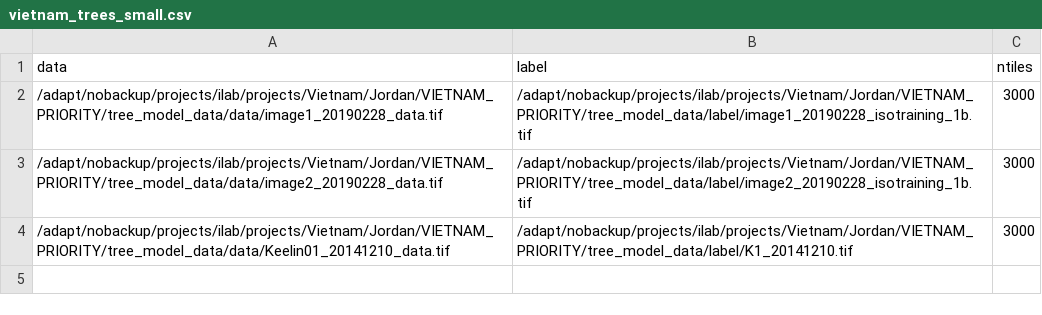
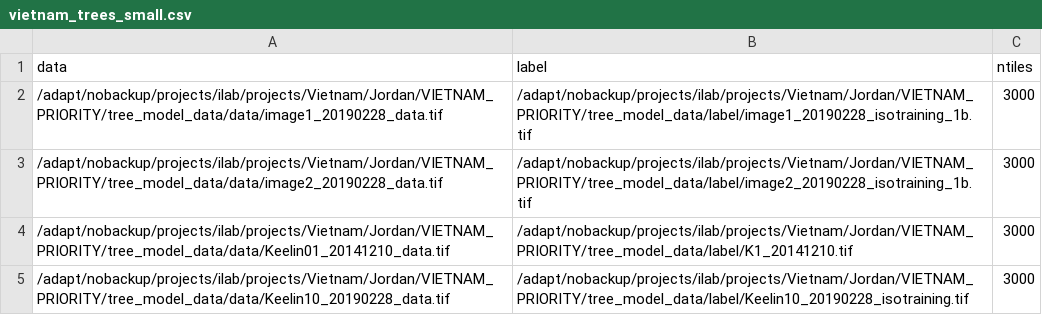
Before and after one commit to nasa-cisto-ai/vietnam-lcluc, a CSV file: projects/vietnam_trees/vietnam_trees_small.csv, drawn as a sheet; the diff names each change by its address in the sheet, - before the commit and + after, or states it on an @@ line.

Commit message:
Adding small model to test

```diff
--- a/projects/vietnam_trees/vietnam_trees_small.csv
+++ b/projects/vietnam_trees/vietnam_trees_small.csv
+row 5: /adapt/nobackup/projects/ilab/projects/Vietnam/Jordan/VIETNAM_PRIORITY/tree_model_data/data/Keelin10_20190228_data.tif | /adapt/nobackup/projects/ilab/projects/Vietnam/Jordan/VIETNAM_PRIORITY/tree_model_data/label/Keelin10_20190228_isotraining.tif | 3000
```
Also changed, not shown: projects/vietnam_trees/vietnam_trees.csv.
